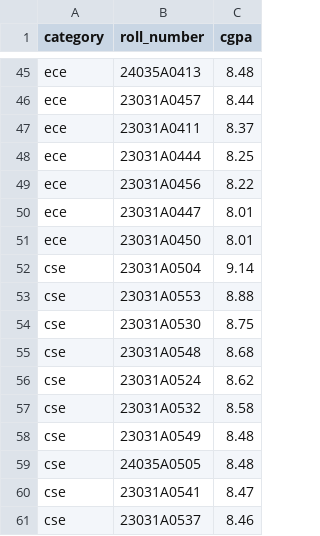
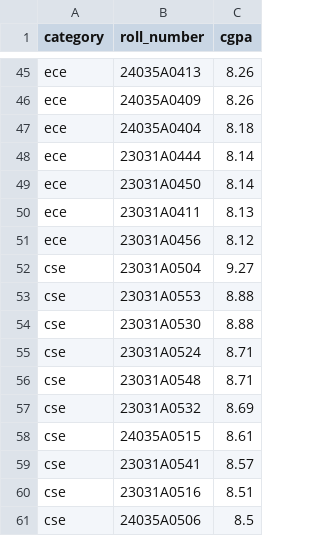
Before and after one commit to rsrsp21/StudentResultPortal-1, a CSV file: data/toppers_2023.csv, drawn as a sheet; only a part is shown, gaps mark what is left out; removed rows and columns are numbered as before the commit, all else as after; the diff covers the shown part only; the diff names each change by its address in the sheet, - before the commit and + after, or states it on an @@ line.

```diff
--- a/data/toppers_2023.csv
+++ b/data/toppers_2023.csv
-C45 (cgpa): 8.48
+C45 (cgpa): 8.26
-B46 (roll_number): 23031A0457
+B46 (roll_number): 24035A0409
-C46 (cgpa): 8.44
+C46 (cgpa): 8.26
-B47 (roll_number): 23031A0411
+B47 (roll_number): 24035A0404
-C47 (cgpa): 8.37
+C47 (cgpa): 8.18
-C48 (cgpa): 8.25
+C48 (cgpa): 8.14
-B49 (roll_number): 23031A0456
+B49 (roll_number): 23031A0450
-C49 (cgpa): 8.22
+C49 (cgpa): 8.14
-B50 (roll_number): 23031A0447
+B50 (roll_number): 23031A0411
-C50 (cgpa): 8.01
+C50 (cgpa): 8.13
-B51 (roll_number): 23031A0450
+B51 (roll_number): 23031A0456
-C51 (cgpa): 8.01
+C51 (cgpa): 8.12
-C52 (cgpa): 9.14
+C52 (cgpa): 9.27
-C54 (cgpa): 8.75
+C54 (cgpa): 8.88
-B55 (roll_number): 23031A0548
+B55 (roll_number): 23031A0524
-C55 (cgpa): 8.68
+C55 (cgpa): 8.71
-B56 (roll_number): 23031A0524
+B56 (roll_number): 23031A0548
-C56 (cgpa): 8.62
+C56 (cgpa): 8.71
-C57 (cgpa): 8.58
+C57 (cgpa): 8.69
-row 58: cse | 23031A0549 | 8.48
-B58 (roll_number): 24035A0505
+B58 (roll_number): 24035A0515
-C58 (cgpa): 8.48
+C58 (cgpa): 8.61
-C59 (cgpa): 8.47
+C59 (cgpa): 8.57
-B60 (roll_number): 23031A0537
+B60 (roll_number): 23031A0516
-C60 (cgpa): 8.46
+C60 (cgpa): 8.51
+row 61: cse | 24035A0506 | 8.5
```
Also changed, not shown: 4 added rows, 4 removed rows and 56 edited cells elsewhere in this file, data/cgpa_data_2023.csv, 5 other files.
